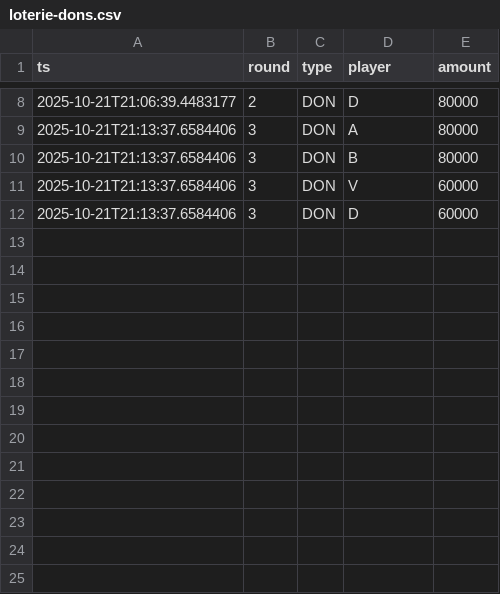
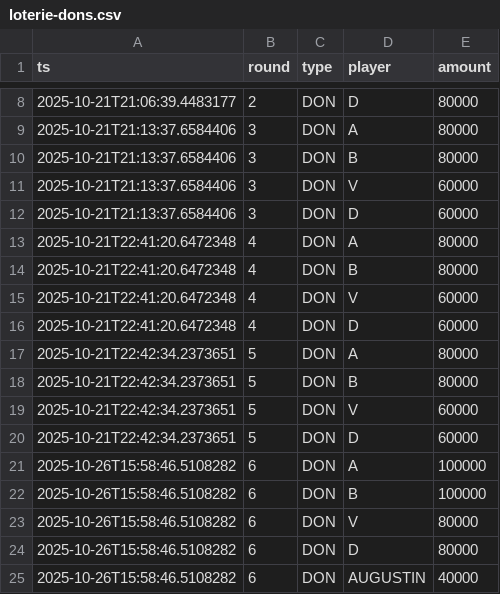
Before and after one commit to Donj63000/Demo2.0, a CSV file: loterie-dons.csv, drawn as a sheet; only a part is shown, gaps mark what is left out.

```diff
--- a/loterie-dons.csv
+++ b/loterie-dons.csv
@@ -12 +12,14 @@ ts;round;type;player;amount
 2025-10-21T21:13:37.6584406;3;DON;D;60000
+2025-10-21T22:41:20.6472348;4;DON;A;80000
+2025-10-21T22:41:20.6472348;4;DON;B;80000
+2025-10-21T22:41:20.6472348;4;DON;V;60000
+2025-10-21T22:41:20.6472348;4;DON;D;60000
+2025-10-21T22:42:34.2373651;5;DON;A;80000
+2025-10-21T22:42:34.2373651;5;DON;B;80000
+2025-10-21T22:42:34.2373651;5;DON;V;60000
+2025-10-21T22:42:34.2373651;5;DON;D;60000
+2025-10-26T15:58:46.5108282;6;DON;A;100000
+2025-10-26T15:58:46.5108282;6;DON;B;100000
+2025-10-26T15:58:46.5108282;6;DON;V;80000
+2025-10-26T15:58:46.5108282;6;DON;D;80000
+2025-10-26T15:58:46.5108282;6;DON;AUGUSTIN;40000
```
Also changed, not shown: 1 other file.
